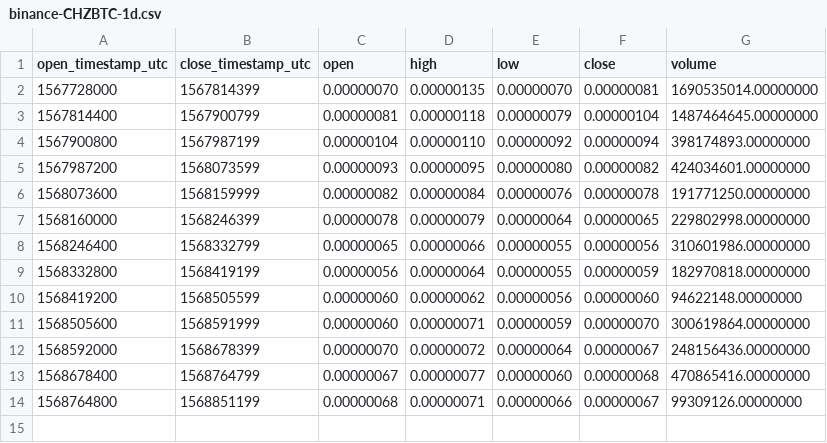
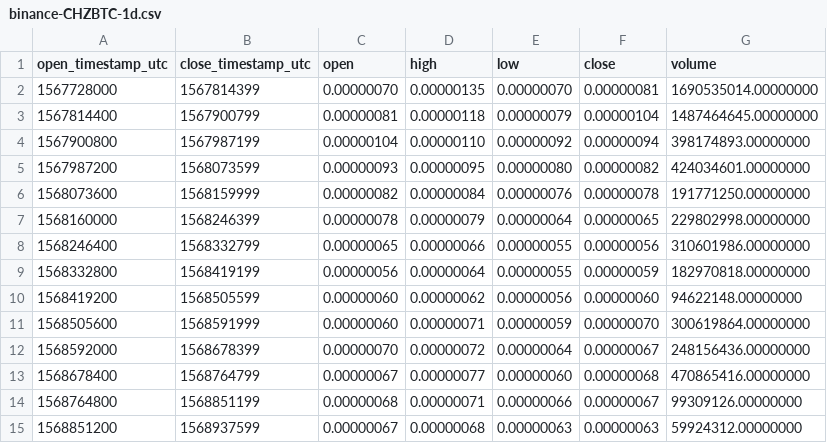
Before and after one commit to cryptobigbro/binance-CHZBTC, a CSV file: binance-CHZBTC-1d.csv, drawn as a sheet.

```diff
--- a/binance-CHZBTC-1d.csv
+++ b/binance-CHZBTC-1d.csv
@@ -14 +14,2 @@ open_timestamp_utc,close_timestamp_utc,open,high,low,close,volume
 1568764800,1568851199,0.00000068,0.00000071,0.00000066,0.00000067,99309126.00000000
+1568851200,1568937599,0.00000067,0.00000068,0.00000063,0.00000063,59924312.00000000
```
Also changed, not shown: binance-CHZBTC-1h.csv, 1 other file.
